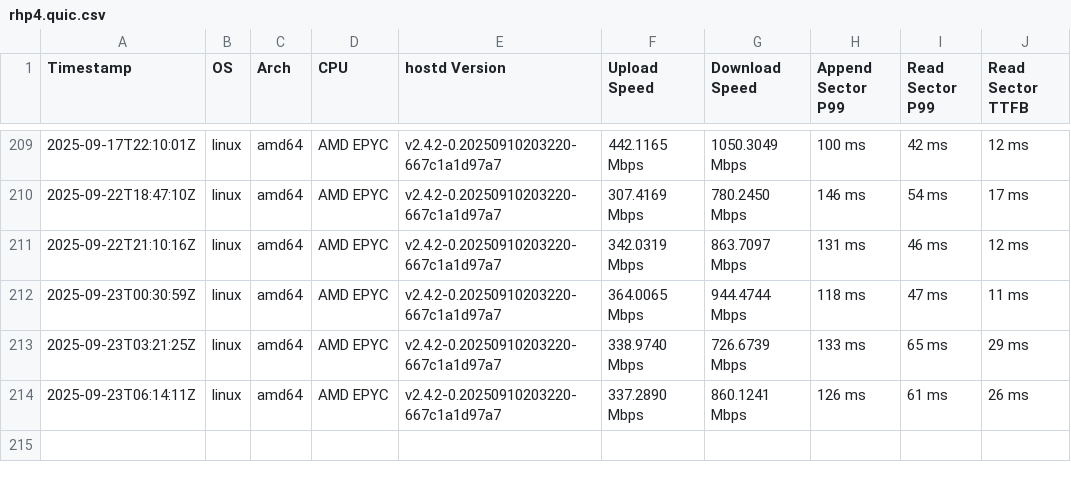
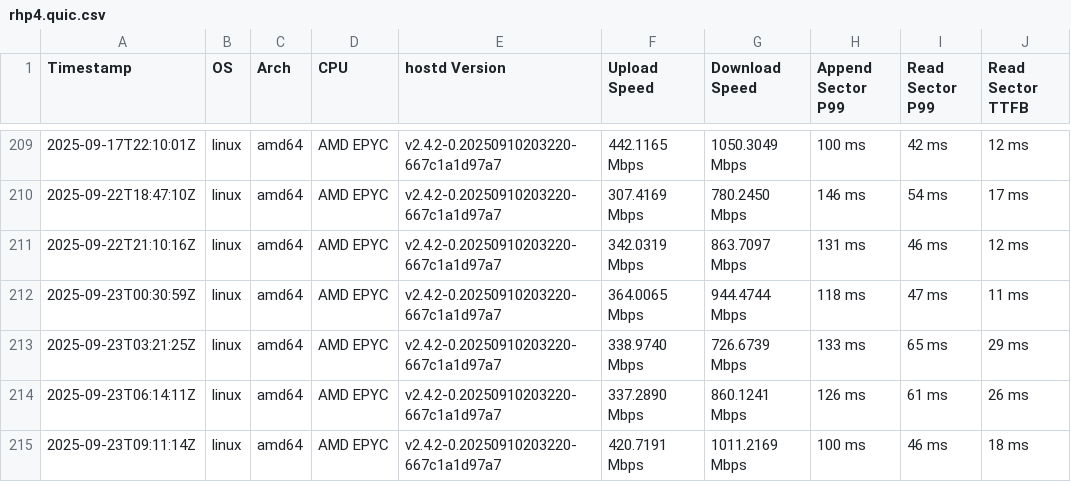
Before and after one commit to SiaFoundation/benchmark, a CSV file: results/rhp4.quic.csv, drawn as a sheet; only a part is shown, gaps mark what is left out; the diff names each change by its address in the sheet, - before the commit and + after, or states it on an @@ line.

```diff
--- a/results/rhp4.quic.csv
+++ b/results/rhp4.quic.csv
+row 215: 2025-09-23T09:11:14Z | linux | amd64 | AMD EPYC | v2.4.2-0.20250910203220-667c1a1d97a7 | 420.7191 Mbps | 1011.2169 Mbps | 100 ms | 46 ms | 18 ms
```
Also changed, not shown: results/e2e.csv, results/rhp4.csv.
